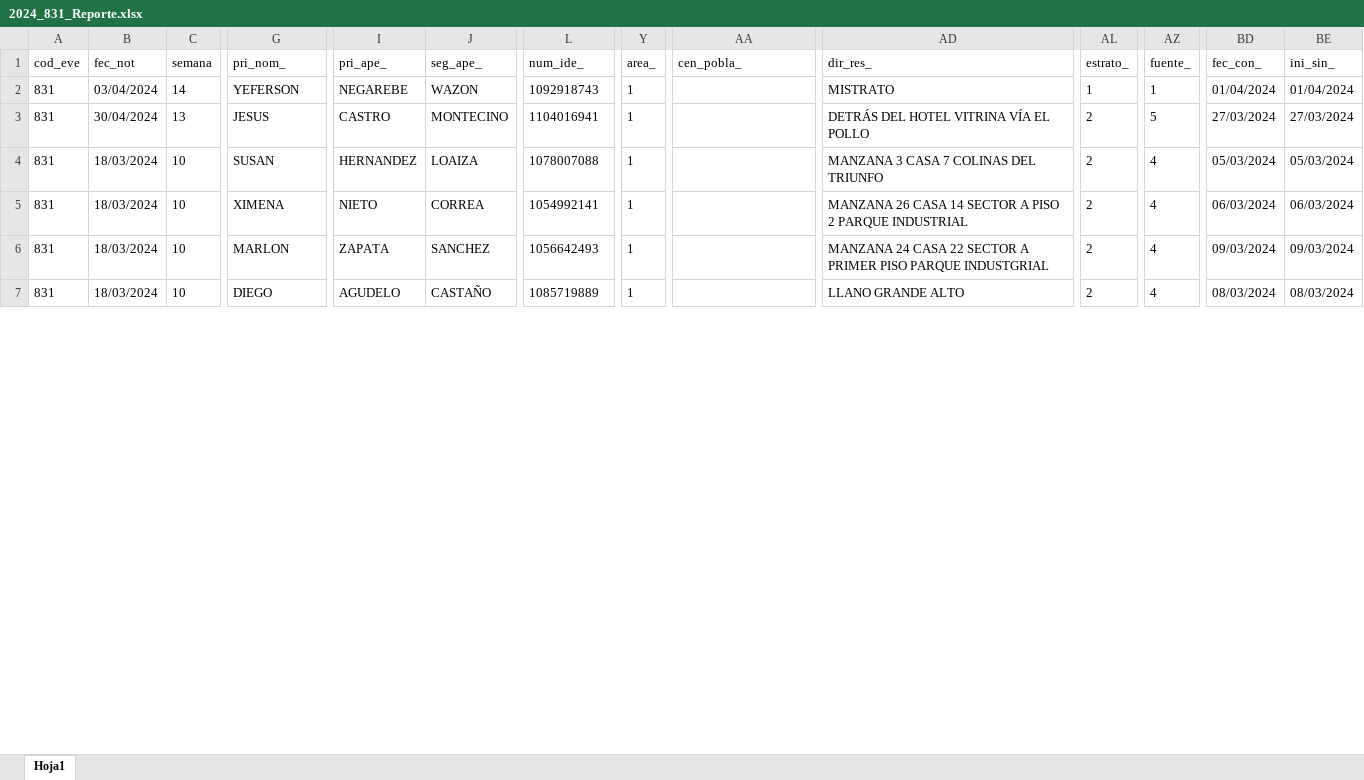
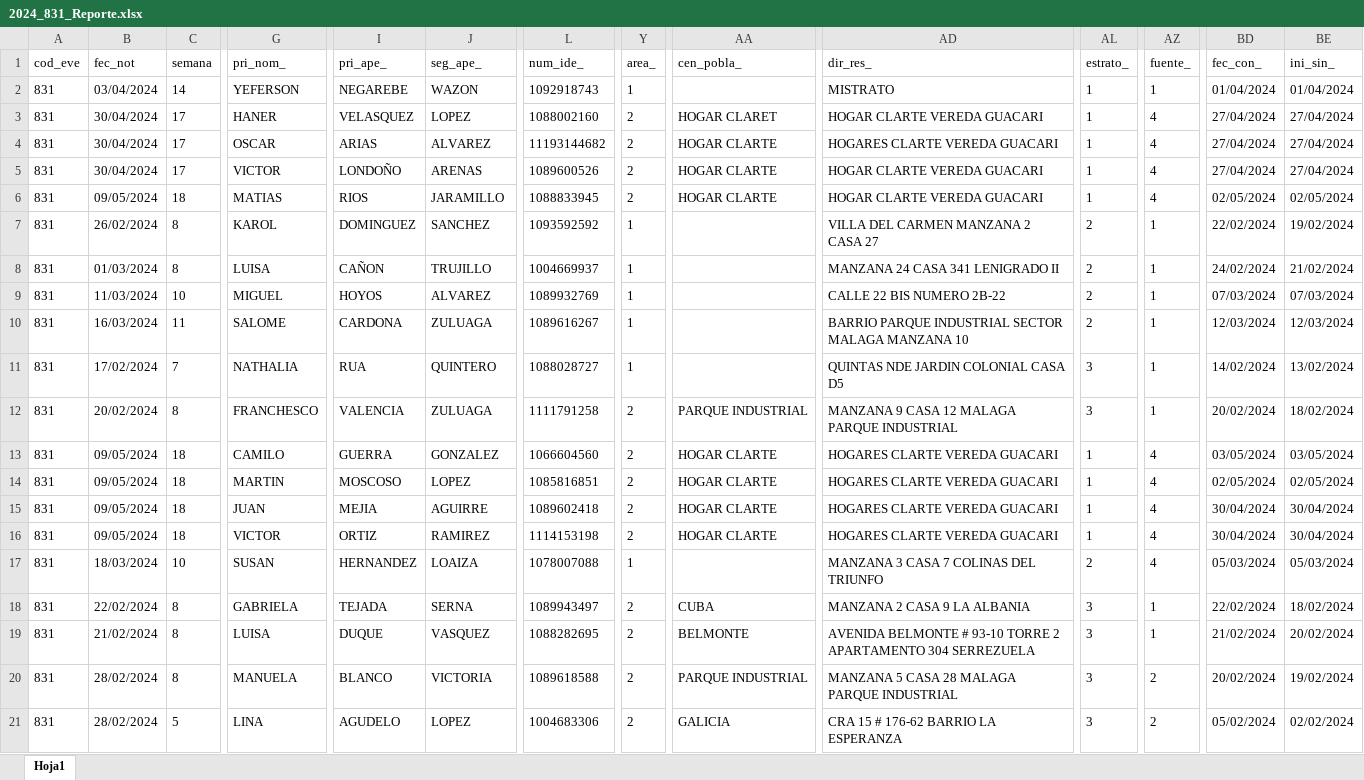
Before and after one commit to sivigilaper/Boletin_epi, an Excel workbook: Boletin_ Epi_Pereira/Datos/2024_831_Reporte.xlsx, sheet Hoja1, drawn as a sheet; only a part is shown, gaps mark what is left out; the shorter side is filled out with more unchanged rows; values as stored, in another font and other column widths than the file's, no borders; addresses are those after the commit; rows hold the shown columns only; the diff covers the shown part only; the diff names each change by its address in the sheet, - before the commit and + after, or states it on an @@ line.

```diff
--- a/Boletin_ Epi_Pereira/Datos/2024_831_Reporte.xlsx (sheet Hoja1)
+++ b/Boletin_ Epi_Pereira/Datos/2024_831_Reporte.xlsx (sheet Hoja1)
+row 3: 831 | 30/04/2024 | 17 | HANER | VELASQUEZ | LOPEZ | 1088002160 | 2 | HOGAR CLARET | HOGAR CLARTE VEREDA GUACARI | 1 | 4 | 27/04/2024 | 27/04/2024
+row 4: 831 | 30/04/2024 | 17 | OSCAR | ARIAS | ALVAREZ | 11193144682 | 2 | HOGAR CLARTE | HOGARES CLARTE VEREDA GUACARI | 1 | 4 | 27/04/2024 | 27/04/2024
+row 5: 831 | 30/04/2024 | 17 | VICTOR | LONDOÑO | ARENAS | 1089600526 | 2 | HOGAR CLARTE | HOGAR CLARTE VEREDA GUACARI | 1 | 4 | 27/04/2024 | 27/04/2024
-B6 (fec_not): 30/04/2024
+B6 (fec_not): 09/05/2024
-C6 (semana): 13
+C6 (semana): 18
-G6 (pri_nom_): JESUS
+G6 (pri_nom_): MATIAS
-I6 (pri_ape_): CASTRO
+I6 (pri_ape_): RIOS
-J6 (seg_ape_): MONTECINO
+J6 (seg_ape_): JARAMILLO
-L6 (num_ide_): 1104016941
+L6 (num_ide_): 1088833945
-Y6 (area_): 1
+Y6 (area_): 2
-AA6 (cen_pobla_): (empty)
+AA6 (cen_pobla_): HOGAR CLARTE
-AD6 (dir_res_): DETRÁS DEL HOTEL VITRINA VÍA EL POLLO
+AD6 (dir_res_): HOGAR CLARTE VEREDA GUACARI
-AL6 (estrato_): 2
+AL6 (estrato_): 1
-AZ6 (fuente_): 5
+AZ6 (fuente_): 4
-BD6 (fec_con_): 27/03/2024
+BD6 (fec_con_): 02/05/2024
-BE6 (ini_sin_): 27/03/2024
+BE6 (ini_sin_): 02/05/2024
@@ row 14 moved to row 7: 831 @@
@@ row 15 moved to row 8: 831 @@
@@ row 17 moved to row 9: 831 @@
@@ row 16 moved to row 10: 831 @@
@@ row 18 moved to row 11: 831 @@
@@ row 19 moved to row 12: 831 @@
+row 13: 831 | 09/05/2024 | 18 | CAMILO | GUERRA | GONZALEZ | 1066604560 | 2 | HOGAR CLARTE | HOGARES CLARTE VEREDA GUACARI | 1 | 4 | 03/05/2024 | 03/05/2024
+row 14: 831 | 09/05/2024 | 18 | MARTIN | MOSCOSO | LOPEZ | 1085816851 | 2 | HOGAR CLARTE | HOGARES CLARTE VEREDA GUACARI | 1 | 4 | 02/05/2024 | 02/05/2024
+row 15: 831 | 09/05/2024 | 18 | JUAN | MEJIA | AGUIRRE | 1089602418 | 2 | HOGAR CLARTE | HOGARES CLARTE VEREDA GUACARI | 1 | 4 | 30/04/2024 | 30/04/2024
+row 16: 831 | 09/05/2024 | 18 | VICTOR | ORTIZ | RAMIREZ | 1114153198 | 2 | HOGAR CLARTE | HOGARES CLARTE VEREDA GUACARI | 1 | 4 | 30/04/2024 | 30/04/2024
@@ row 30 moved to row 18: 831 @@
@@ row 31 moved to row 19: 831 @@
@@ row 33 moved to row 20: 831 @@
@@ row 32 moved to row 21: 831 @@
```
Also changed, not shown: 8 added rows, 58 moved rows and 38 edited cells elsewhere in this sheet, Boletin_ Epi_Pereira/Datos/2024_995.xlsx, Boletin_ Epi_Pereira/Datos/2024_998.xlsx.
